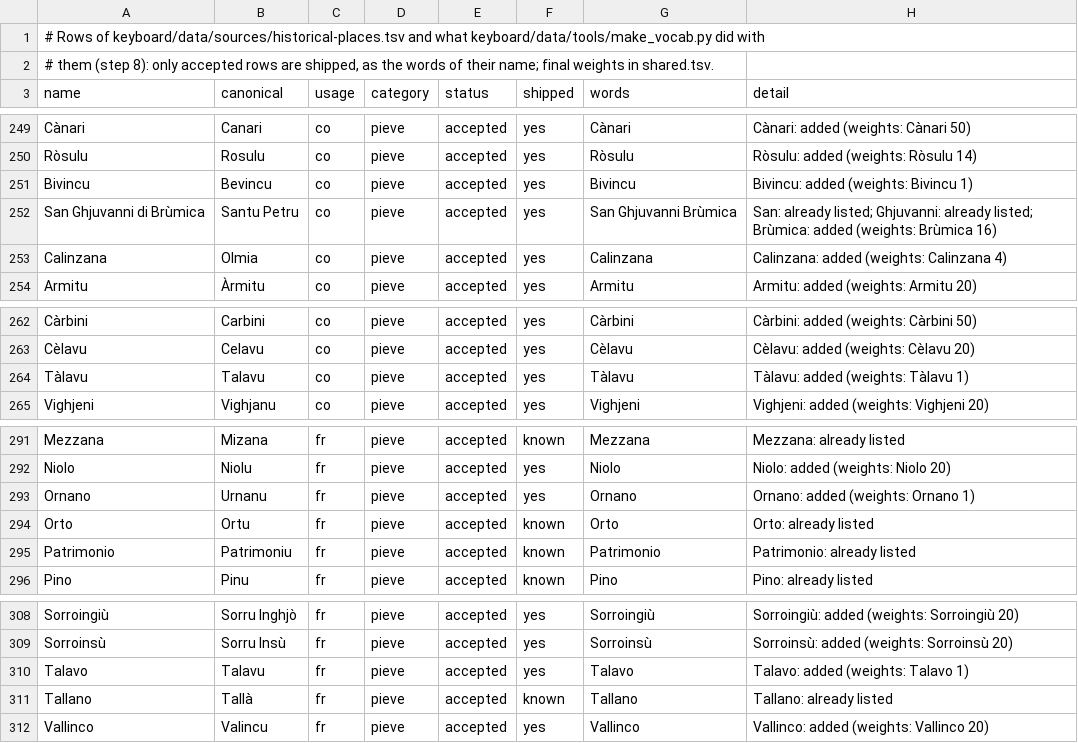
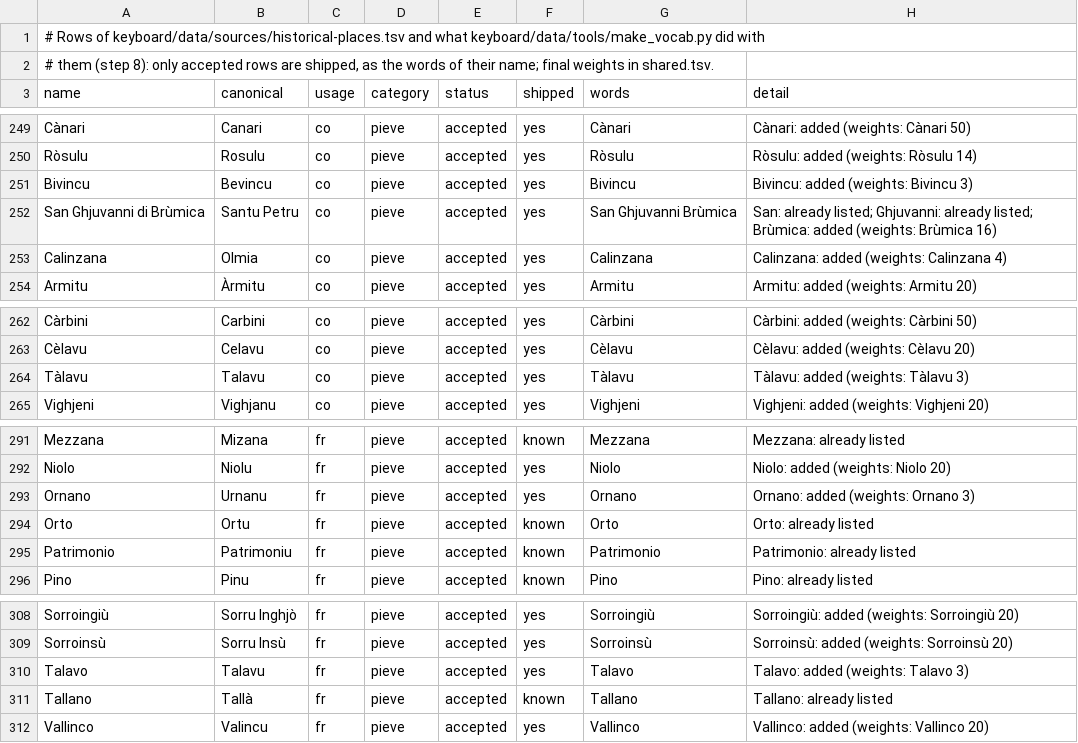
Before and after one commit to Platykalt/corsu, a TSV file: keyboard/data/audit/historical-places.tsv, drawn as a sheet; only a part is shown, gaps mark what is left out; the diff covers the shown part only.

```diff
--- a/keyboard/data/audit/historical-places.tsv
+++ b/keyboard/data/audit/historical-places.tsv
@@ -250,3 +250,3 @@ Cànari	Canari	co	pieve	accepted	yes	Cànari	Cànari: added (weights: Cànari 50
 Ròsulu	Rosulu	co	pieve	accepted	yes	Ròsulu	Ròsulu: added (weights: Ròsulu 14)
-Bivincu	Bevincu	co	pieve	accepted	yes	Bivincu	Bivincu: added (weights: Bivincu 1)
+Bivincu	Bevincu	co	pieve	accepted	yes	Bivincu	Bivincu: added (weights: Bivincu 3)
 San Ghjuvanni di Brùmica	Santu Petru	co	pieve	accepted	yes	San Ghjuvanni Brùmica	San: already listed; Ghjuvanni: already listed; Brùmica: added (weights: Brùmica 16)
@@ -263,3 +263,3 @@ Càrbini	Carbini	co	pieve	accepted	yes	Càrbini	Càrbini: added (weights: Càrbi
 Cèlavu	Celavu	co	pieve	accepted	yes	Cèlavu	Cèlavu: added (weights: Cèlavu 20)
-Tàlavu	Talavu	co	pieve	accepted	yes	Tàlavu	Tàlavu: added (weights: Tàlavu 1)
+Tàlavu	Talavu	co	pieve	accepted	yes	Tàlavu	Tàlavu: added (weights: Tàlavu 3)
 Vighjeni	Vighjanu	co	pieve	accepted	yes	Vighjeni	Vighjeni: added (weights: Vighjeni 20)
@@ -292,3 +292,3 @@ Mezzana	Mizana	fr	pieve	accepted	known	Mezzana	Mezzana: already listed
 Niolo	Niolu	fr	pieve	accepted	yes	Niolo	Niolo: added (weights: Niolo 20)
-Ornano	Urnanu	fr	pieve	accepted	yes	Ornano	Ornano: added (weights: Ornano 1)
+Ornano	Urnanu	fr	pieve	accepted	yes	Ornano	Ornano: added (weights: Ornano 3)
 Orto	Ortu	fr	pieve	accepted	known	Orto	Orto: already listed
@@ -309,3 +309,3 @@ Sorroingiù	Sorru Inghjò	fr	pieve	accepted	yes	Sorroingiù	Sorroingiù: added (
 Sorroinsù	Sorru Insù	fr	pieve	accepted	yes	Sorroinsù	Sorroinsù: added (weights: Sorroinsù 20)
-Talavo	Talavu	fr	pieve	accepted	yes	Talavo	Talavo: added (weights: Talavo 1)
+Talavo	Talavu	fr	pieve	accepted	yes	Talavo	Talavo: added (weights: Talavo 3)
 Tallano	Tallà	fr	pieve	accepted	known	Tallano	Tallano: already listed
```
Also changed, not shown: 7 edited cells elsewhere in this file, keyboard/platykalt.co.corsu/source/wordlist.tsv, keyboard/platykalt.co.corsu_cismuntincu/source/wordlist.tsv, 7 other files.
